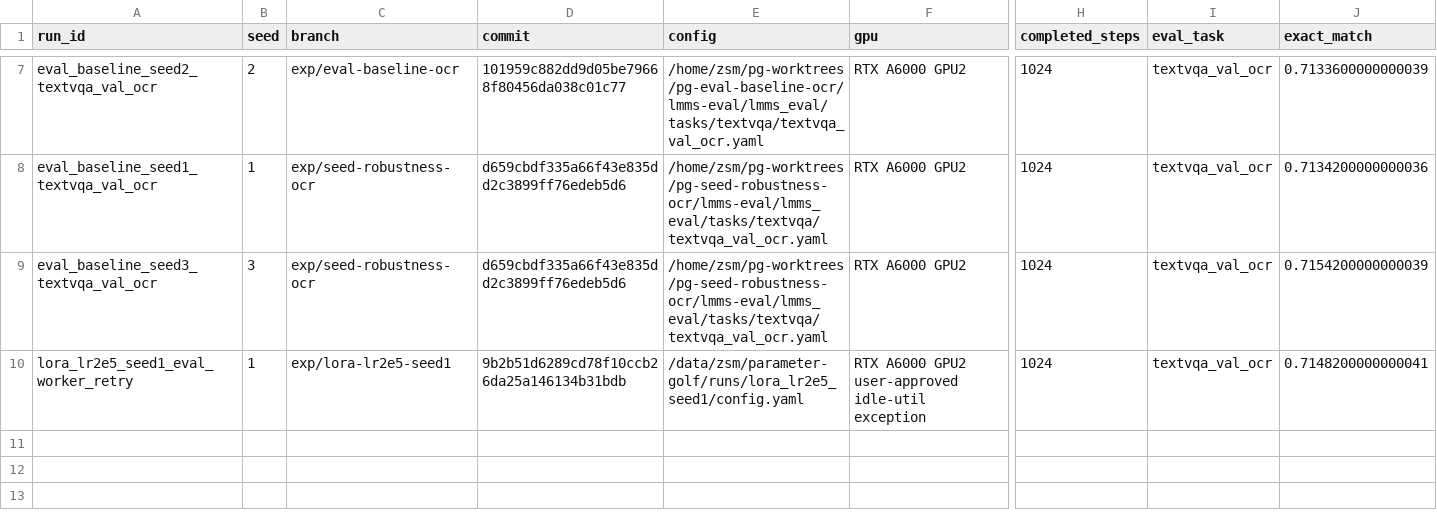
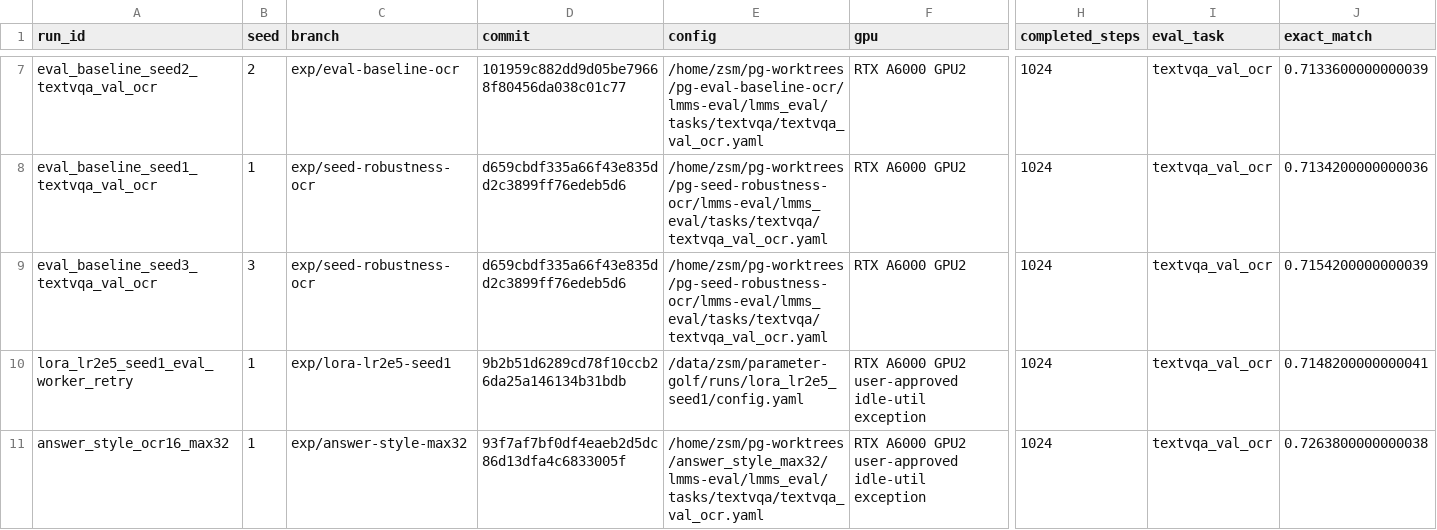
Before and after one commit to LittleDrinks/parameter-golf, a CSV file: ara/evidence/results.csv, drawn as a sheet; only a part is shown, gaps mark what is left out; rows hold the shown columns only; the diff names each change by its address in the sheet, - before the commit and + after, or states it on an @@ line.

Commit message:
Record answer-style max token eval

```diff
--- a/ara/evidence/results.csv
+++ b/ara/evidence/results.csv
+row 11: answer_style_ocr16_max32 | 1 | exp/answer-style-max32 | 93f7af7bf0df4eaeb2d5dc86d13dfa4c6833005f | /home/zsm/pg-worktrees/answer_style_max32/lmms-eval/lmms_eval/tasks/textvqa/textvqa_val_ocr.yaml | RTX A6000 GPU2 user-approved idle-util exception | 1024 | textvqa_val_ocr | 0.7263800000000038
```
Also changed, not shown: 6 other files.
